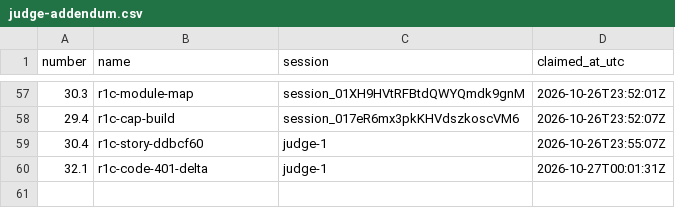
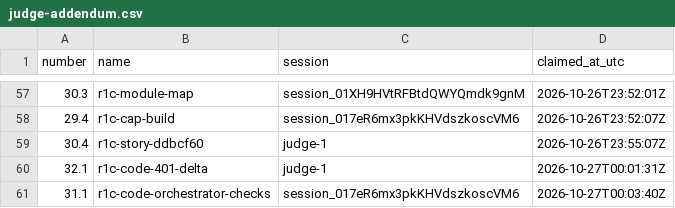
Before and after one commit to contactexepex/omenix-trading, a CSV file: numbers/judge-addendum.csv, drawn as a sheet; only a part is shown, gaps mark what is left out; the diff names each change by its address in the sheet, - before the commit and + after, or states it on an @@ line.

```diff
--- a/numbers/judge-addendum.csv
+++ b/numbers/judge-addendum.csv
+row 61: 31.1 | r1c-code-orchestrator-checks | session_017eR6mx3pkKHVdszkoscVM6 | 2026-10-27T00:03:40Z
```
